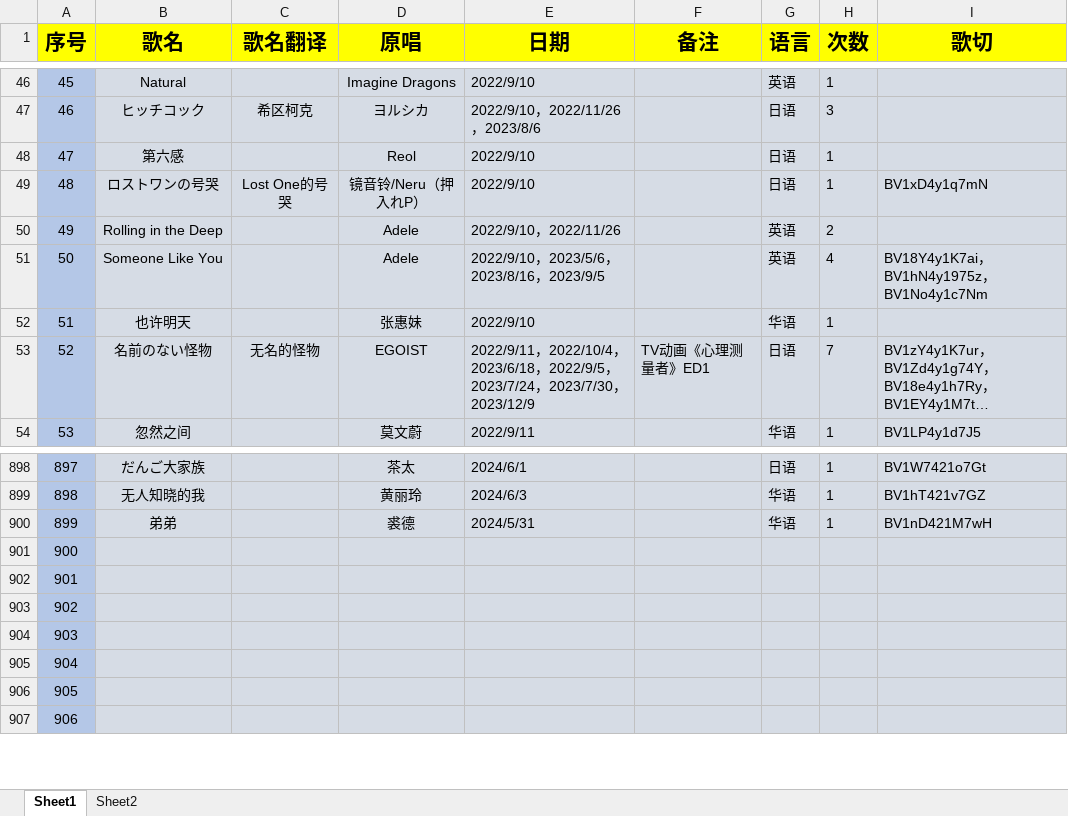
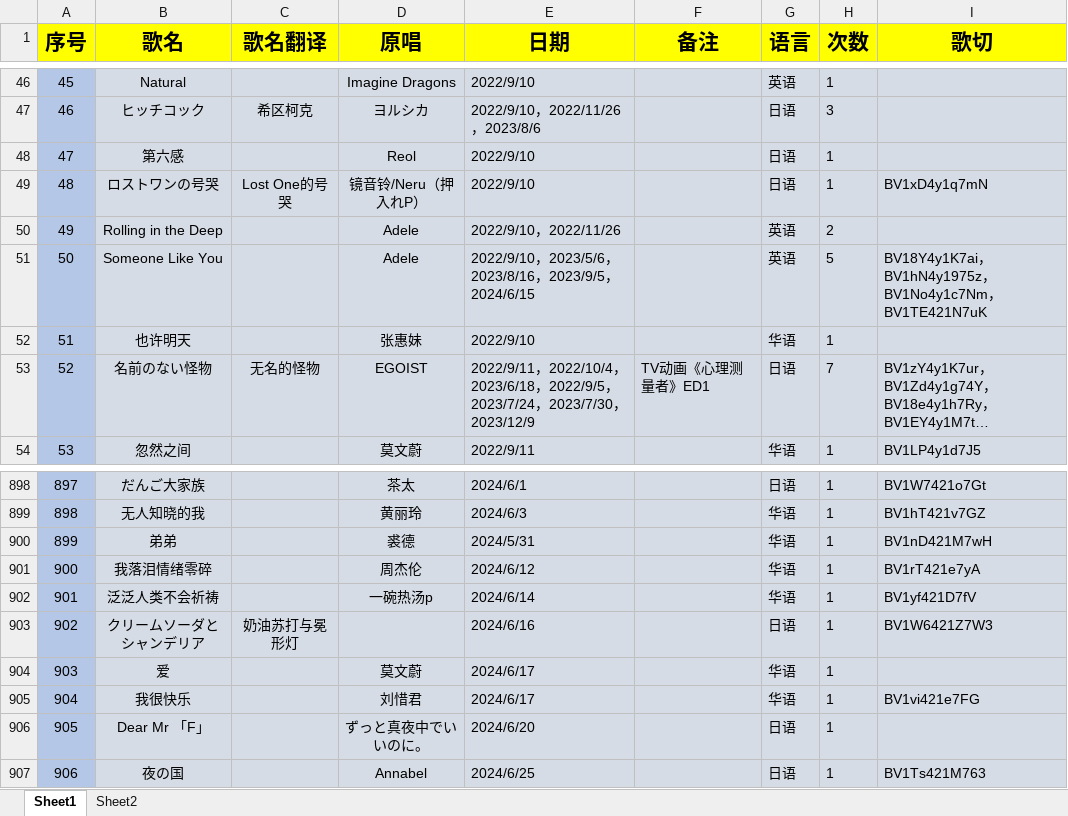
Before and after one commit to starsJuly/sui-song-list, an Excel workbook: scripts/music.xlsx, sheet Sheet1, drawn as a sheet; only a part is shown, gaps mark what is left out; long unchanged cells end in …; values as stored, in another font and other column widths than the file's, no borders; the diff covers the shown part only; the diff names each change by its address in the sheet, - before the commit and + after, or states it on an @@ line.

Commit message:
2024.6.27 歌单更新
2024.6.27 歌单更新

```diff
--- a/scripts/music.xlsx (sheet Sheet1)
+++ b/scripts/music.xlsx (sheet Sheet1)
-E51 (日期): 2022/9/10，2023/5/6，2023/8/16，2023/9/5
+E51 (日期): 2022/9/10，2023/5/6，2023/8/16，2023/9/5，2024/6/15
-H51 (次数): 4
+H51 (次数): 5
-I51 (歌切): BV18Y4y1K7ai，BV1hN4y1975z，BV1No4y1c7Nm
+I51 (歌切): BV18Y4y1K7ai，BV1hN4y1975z，BV1No4y1c7Nm，BV1TE421N7uK
-B901 (歌名): (empty)
+B901 (歌名): 我落泪情绪零碎
-D901 (原唱): (empty)
+D901 (原唱): 周杰伦
-E901 (日期): (empty)
+E901 (日期): 2024/6/12
-G901:G902 (语言): (empty)
+G901:G902 (语言): 华语
-H901:H907 (次数): (empty)
+H901:H907 (次数): 1
-I901 (歌切): (empty)
+I901 (歌切): BV1rT421e7yA
-B902 (歌名): (empty)
+B902 (歌名): 泛泛人类不会祈祷
-D902 (原唱): (empty)
+D902 (原唱): 一碗热汤p
-E902 (日期): (empty)
+E902 (日期): 2024/6/14
-I902 (歌切): (empty)
+I902 (歌切): BV1yf421D7fV
-B903 (歌名): (empty)
+B903 (歌名): クリームソーダとシャンデリア
-C903 (歌名翻译): (empty)
+C903 (歌名翻译): 奶油苏打与冕形灯
-E903 (日期): (empty)
+E903 (日期): 2024/6/16
-G903 (语言): (empty)
+G903 (语言): 日语
-I903 (歌切): (empty)
+I903 (歌切): BV1W6421Z7W3
-B904 (歌名): (empty)
+B904 (歌名): 爱
-D904 (原唱): (empty)
+D904 (原唱): 莫文蔚
-E904:E905 (日期): (empty)
+E904:E905 (日期): 2024/6/17
-G904:G905 (语言): (empty)
+G904:G905 (语言): 华语
-B905 (歌名): (empty)
+B905 (歌名): 我很快乐
-D905 (原唱): (empty)
+D905 (原唱): 刘惜君
-I905 (歌切): (empty)
+I905 (歌切): BV1vi421e7FG
-B906 (歌名): (empty)
+B906 (歌名): Dear Mr 「F」
-D906 (原唱): (empty)
+D906 (原唱): ずっと真夜中でいいのに。
-E906 (日期): (empty)
+E906 (日期): 2024/6/20
-G906:G907 (语言): (empty)
+G906:G907 (语言): 日语
-B907 (歌名): (empty)
+B907 (歌名): 夜の国
-D907 (原唱): (empty)
+D907 (原唱): Annabel
-E907 (日期): (empty)
+E907 (日期): 2024/6/25
-I907 (歌切): (empty)
+I907 (歌切): BV1Ts421M763
```
Also changed, not shown: 65 added rows and 92 edited cells elsewhere in this sheet.
